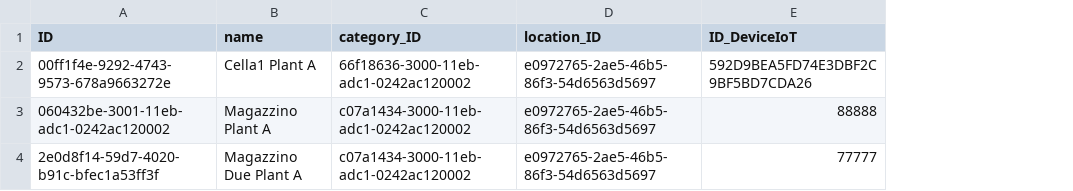
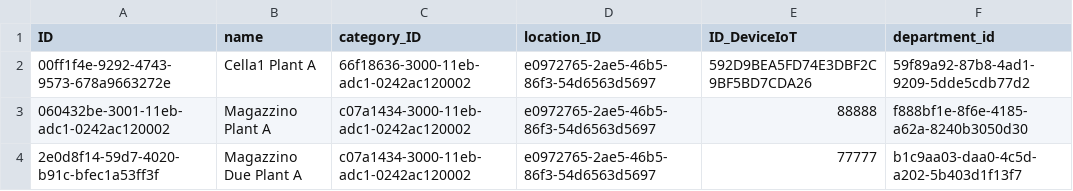
Before and after one commit to AndreaCaretti/Altea, a CSV file: multitenant/db/local_data/cloudcoldchain-Areas.csv, drawn as a sheet; the diff names each change by its address in the sheet, - before the commit and + after, or states it on an @@ line.

```diff
--- a/multitenant/db/local_data/cloudcoldchain-Areas.csv
+++ b/multitenant/db/local_data/cloudcoldchain-Areas.csv
+column F (department_id), rows 2-4: 59f89a92-87b8-4ad1-9209-5dde5cdb77d2 | f888bf1e-8f6e-4185-a62a-8240b3050d30 | b1c9aa03-daa0-4c5d-a202-5b403d1f13f7
```
Also changed, not shown: 4 other files.
